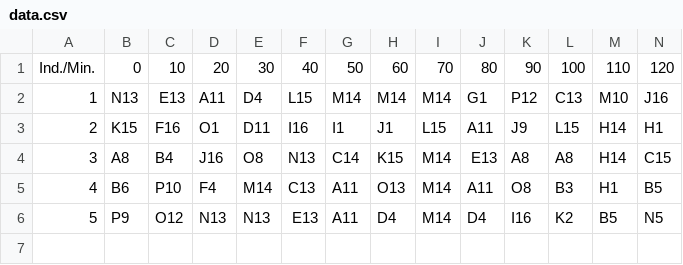
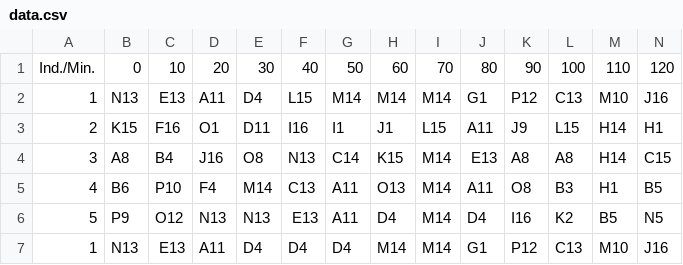
Before and after one commit to kwyckmans/movement-analysis, a CSV file: data.csv, drawn as a sheet; only a part is shown; rows hold the shown columns only; the diff names each change by its address in the sheet, - before the commit and + after, or states it on an @@ line.

Commit message:
store results and generate a heatmap
We now store the results of processing in a csv file. After the initial
processing is finished, we geenrate a heatmap of locations visited by
all individuals in the dataset.

```diff
--- a/data.csv
+++ b/data.csv
+row 7: 1 | N13 | E13 | A11 | D4 | D4 | D4 | M14 | M14 | G1 | P12 | C13 | M10 | J16
```
Also changed, not shown: 2 other files.
